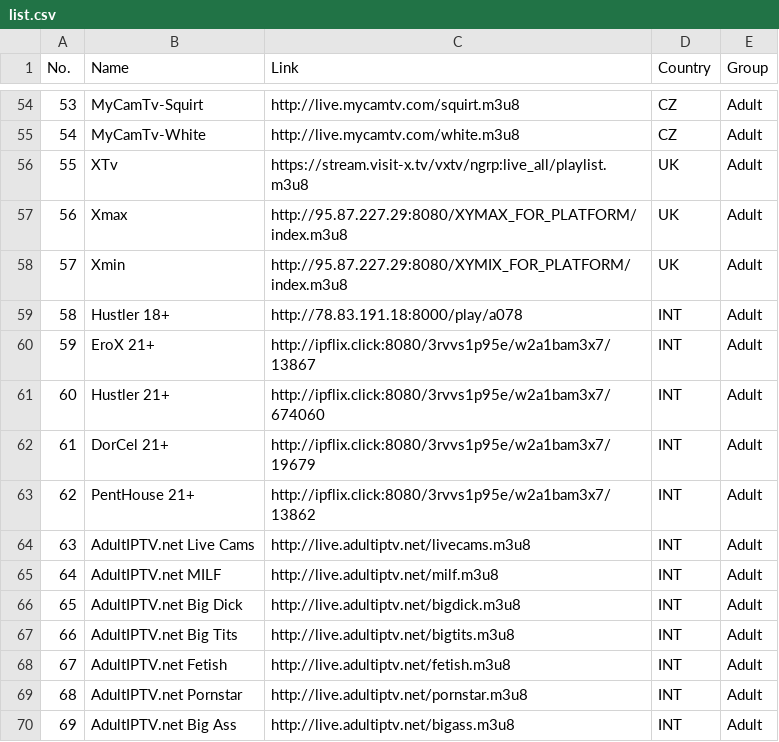
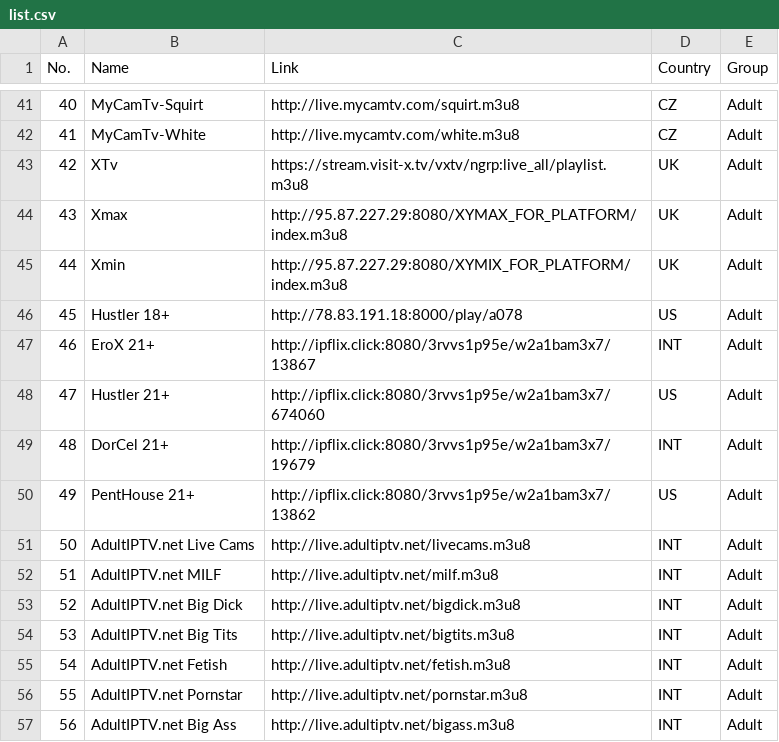
Before and after one commit to iptv-world/iptv-world.github.io, a CSV file: core/kayes01/list.csv, drawn as a sheet; only a part is shown, gaps mark what is left out; addresses are those after the commit; the diff covers the shown part only; the diff names each change by its address in the sheet, - before the commit and + after, or states it on an @@ line.

```diff
--- a/core/kayes01/list.csv
+++ b/core/kayes01/list.csv
@@ column A (No.) renumbered between rows 2 and 75 @@
-D46 (Country): INT
+D46 (Country): US
-D48 (Country): INT
+D48 (Country): US
-D50 (Country): INT
+D50 (Country): US
```
Also changed, not shown: 14 added rows, 1 removed row, 12 moved rows and 30 edited cells elsewhere in this file.
